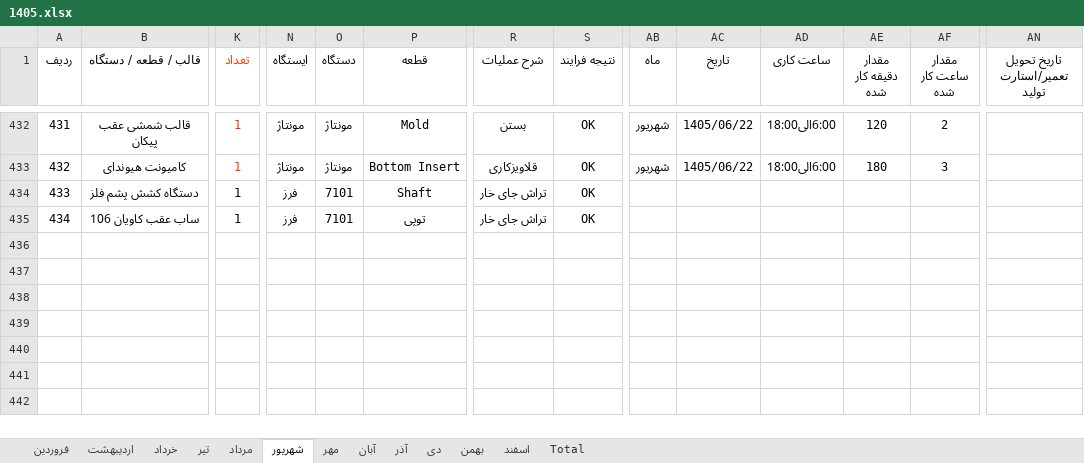
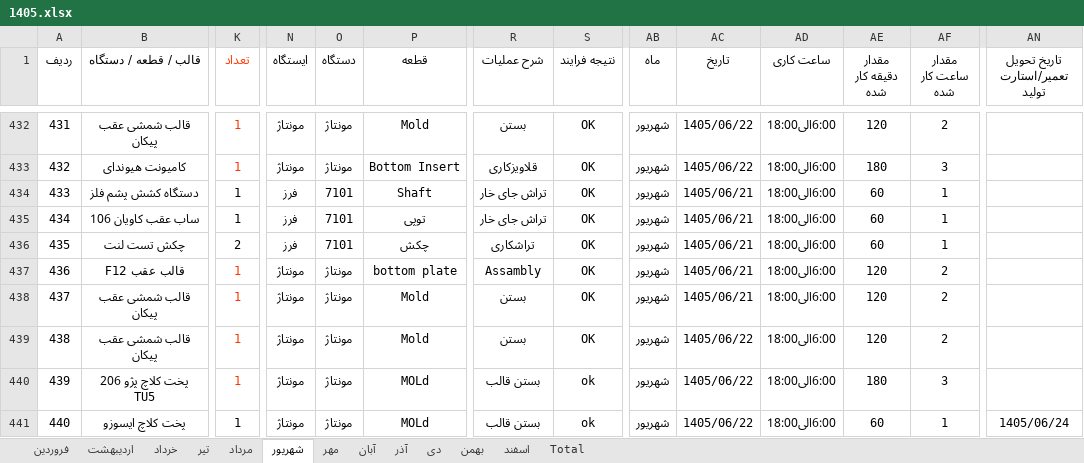
Before and after one commit to foadalizade/mold-shop-management, an Excel workbook: 1405.xlsx, sheet شهریور, drawn as a sheet; only a part is shown, gaps mark what is left out; values as stored, in another font and other column widths than the file's, no borders; rows hold the shown columns only; the diff names each change by its address in the sheet, - before the commit and + after, or states it on an @@ line.

Commit message:
Auto Sync 1405.xlsx - 2026-09-21 10:22

```diff
--- a/1405.xlsx (sheet شهریور)
+++ b/1405.xlsx (sheet شهریور)
-AB434:AB435 (ماه): (empty)
+AB434:AB435 (ماه): شهریور
-AC434:AC435 (تاریخ): (empty)
+AC434:AC435 (تاریخ): 1405/06/21
-AD434:AD435 (ساعت کاری): (empty)
+AD434:AD435 (ساعت کاری): 6:00الی18:00
-AE434:AE435 (مقدار دقیقه کار شده): (empty)
+AE434:AE435 (مقدار دقیقه کار شده): 60
-AF434:AF435 (مقدار ساعت کار شده): (empty)
+AF434:AF435 (مقدار ساعت کار شده): 1
+row 436: 435 | چکش تست لنت | 2 | فرز | 7101 | چکش | تراشکاری | OK | شهریور | 1405/06/21 | 6:00الی18:00 | 60 | 1
+row 437: 436 | قالب عقب F12 | 1 | مونتاژ | مونتاژ | bottom plate | Assambly | OK | شهریور | 1405/06/21 | 6:00الی18:00 | 120 | 2
+row 438: 437 | قالب شمشی عقب پیکان | 1 | مونتاژ | مونتاژ | Mold | بستن | OK | شهریور | 1405/06/21 | 6:00الی18:00 | 120 | 2
+row 439: 438 | قالب شمشی عقب پیکان | 1 | مونتاژ | مونتاژ | Mold | بستن | OK | شهریور | 1405/06/22 | 6:00الی18:00 | 120 | 2
+row 440: 439 | پخت کلاچ پژو 206 TU5 | 1 | مونتاژ | مونتاژ | MOLd | بستن قالب | ok | شهریور | 1405/06/22 | 6:00الی18:00 | 180 | 3
+row 441: 440 | پخت کلاچ ایسوزو | 1 | مونتاژ | مونتاژ | MOLd | بستن قالب | ok | شهریور | 1405/06/22 | 6:00الی18:00 | 60 | 1 | 1405/06/24
```
